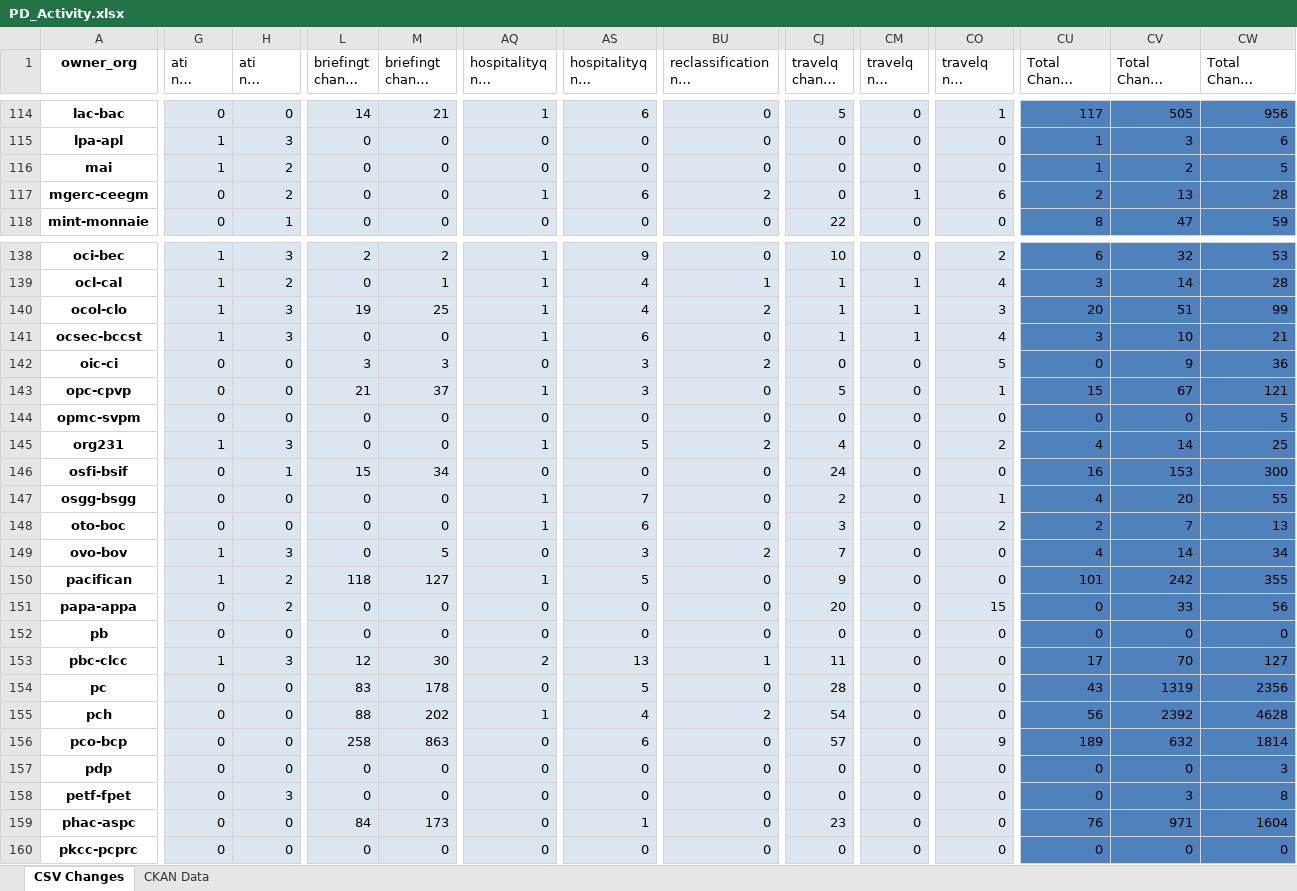
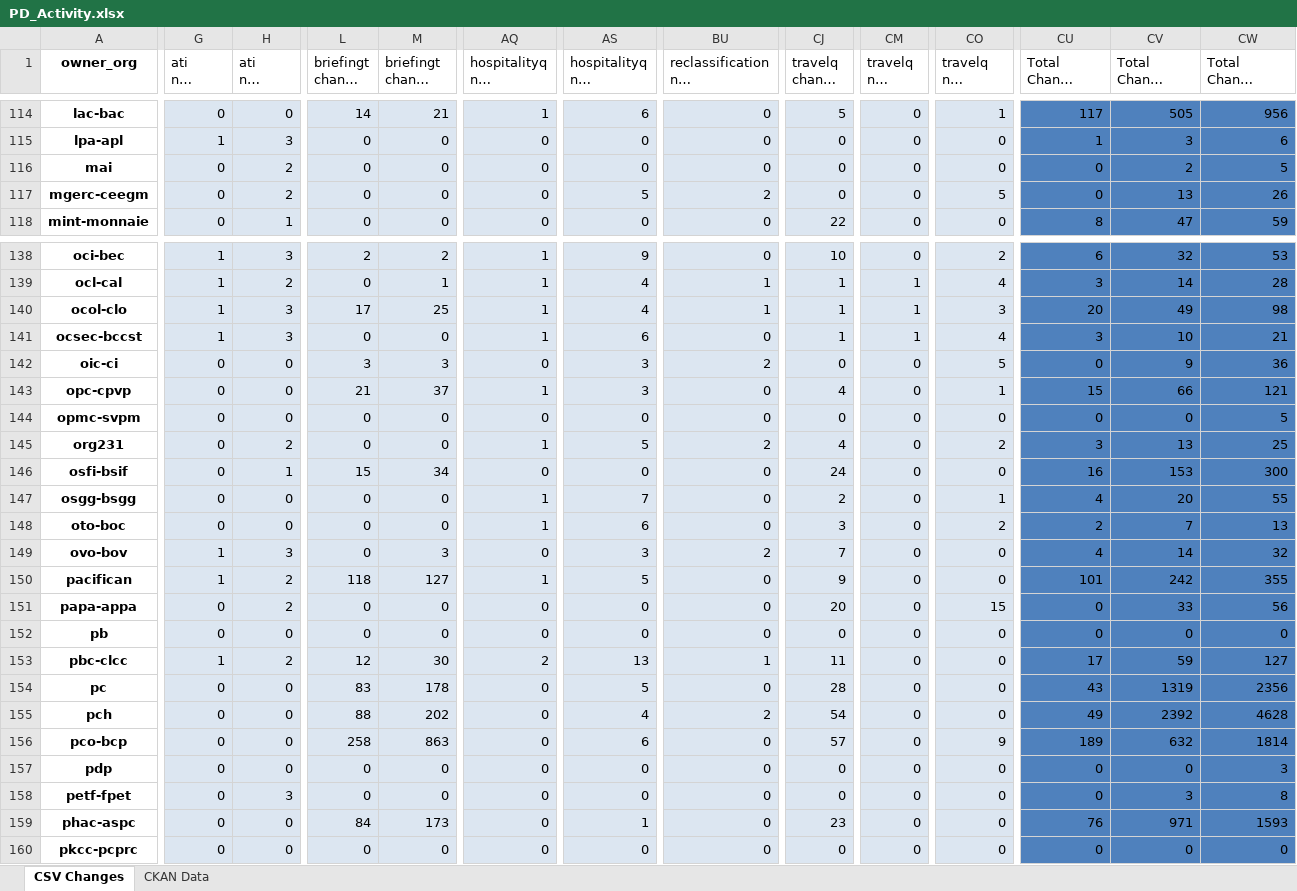
Before and after one commit to PatLittle/analytics-corporate-reporting, an Excel workbook: PD_CHANGES_RPT/PD_Activity.xlsx, sheet CSV Changes, drawn as a sheet; only a part is shown, gaps mark what is left out; long unchanged cells end in …; values as stored, in another font and other column widths than the file's, no borders; the diff covers the shown part only; the diff names each change by its address in the sheet, - before the commit and + after, or states it on an @@ line.

```diff
--- a/PD_CHANGES_RPT/PD_Activity.xlsx (sheet CSV Changes)
+++ b/PD_CHANGES_RPT/PD_Activity.xlsx (sheet CSV Changes)
-G116 (ati nil change 30-days): 1
+G116 (ati nil change 30-days): 0
-CU116 (Total Change 30-days): 1
+CU116 (Total Change 30-days): 0
-AQ117 (hospitalityq nil change 30-days): 1
+AQ117 (hospitalityq nil change 30-days): 0
-AS117 (hospitalityq nil change 6-months): 6
+AS117 (hospitalityq nil change 6-months): 5
-CM117 (travelq nil change 30-days): 1
+CM117 (travelq nil change 30-days): 0
-CO117 (travelq nil change 6-months): 6
+CO117 (travelq nil change 6-months): 5
-CU117 (Total Change 30-days): 2
+CU117 (Total Change 30-days): 0
-CW117 (Total Change 6-months): 28
+CW117 (Total Change 6-months): 26
-L140 (briefingt change 90-days): 19
+L140 (briefingt change 90-days): 17
-BU140: 2
+BU140: 1
-CV140 (Total Change 90-days): 51
+CV140 (Total Change 90-days): 49
-CW140 (Total Change 6-months): 99
+CW140 (Total Change 6-months): 98
-CJ143 (travelq change 90-days): 5
+CJ143 (travelq change 90-days): 4
-CV143 (Total Change 90-days): 67
+CV143 (Total Change 90-days): 66
-G145 (ati nil change 30-days): 1
+G145 (ati nil change 30-days): 0
-H145 (ati nil change 90-days): 3
+H145 (ati nil change 90-days): 2
-CU145 (Total Change 30-days): 4
+CU145 (Total Change 30-days): 3
-CV145 (Total Change 90-days): 14
+CV145 (Total Change 90-days): 13
-M149 (briefingt change 6-months): 5
+M149 (briefingt change 6-months): 3
-CW149 (Total Change 6-months): 34
+CW149 (Total Change 6-months): 32
-H153 (ati nil change 90-days): 3
+H153 (ati nil change 90-days): 2
-CV153 (Total Change 90-days): 70
+CV153 (Total Change 90-days): 59
-AQ155 (hospitalityq nil change 30-days): 1
+AQ155 (hospitalityq nil change 30-days): 0
-CU155 (Total Change 30-days): 56
+CU155 (Total Change 30-days): 49
-CW159 (Total Change 6-months): 1604
+CW159 (Total Change 6-months): 1593
```
Also changed, not shown: 120 edited cells elsewhere in this sheet, 1 other file.
